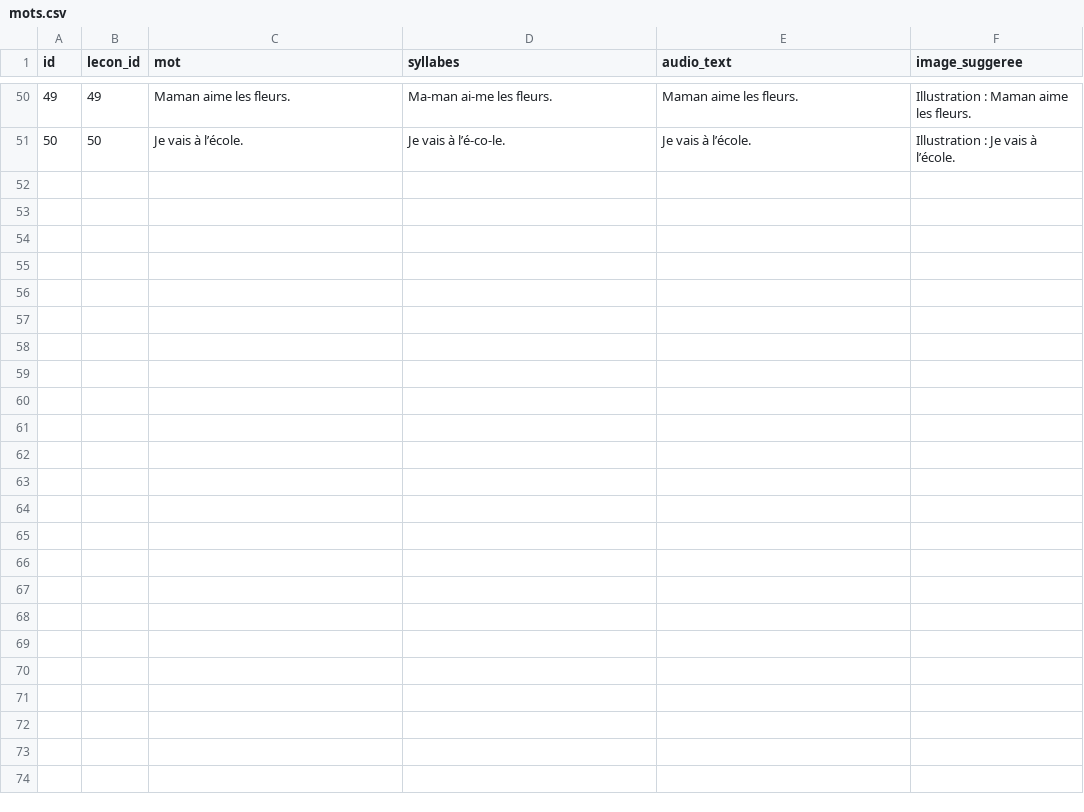
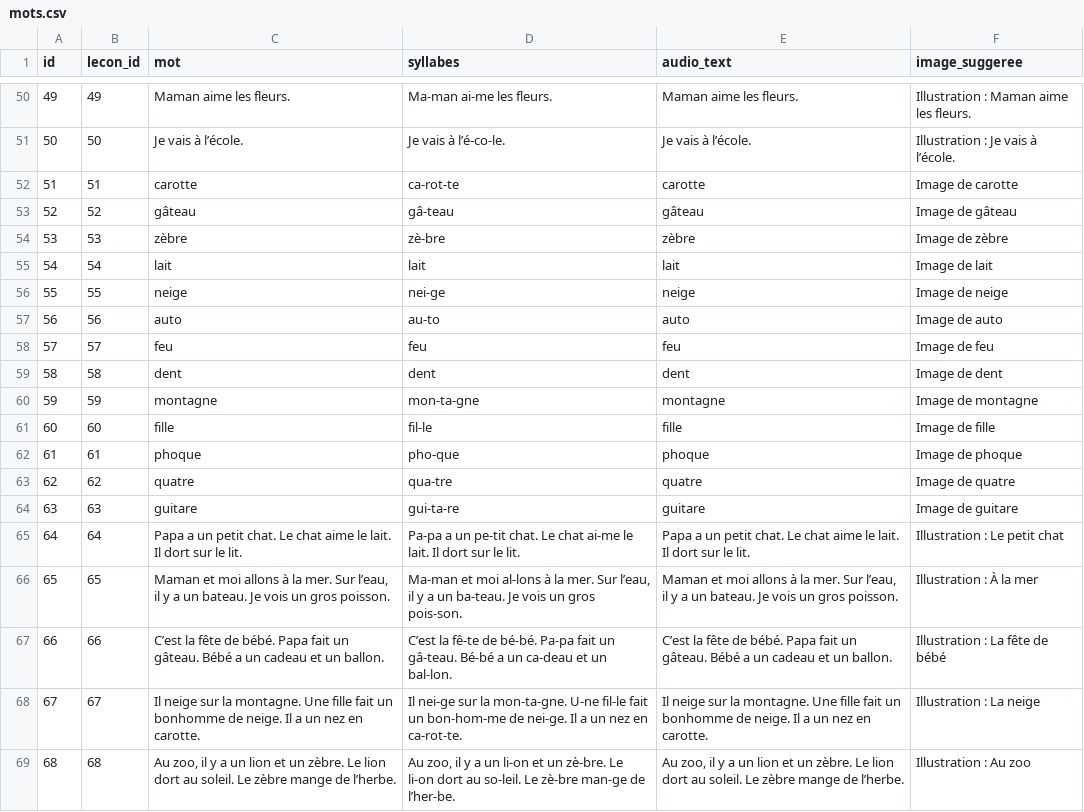
Before and after one commit to gedeonkiaba/natanga-ai, a CSV file: content/curriculum/mots.csv, drawn as a sheet; only a part is shown, gaps mark what is left out.

```diff
--- a/content/curriculum/mots.csv
+++ b/content/curriculum/mots.csv
@@ -51 +51,19 @@
 50,50,Je vais à l’école.,Je vais à l’é-co-le.,Je vais à l’école.,Illustration : Je vais à l’école.
+51,51,carotte,ca-rot-te,carotte,Image de carotte
+52,52,gâteau,gâ-teau,gâteau,Image de gâteau
+53,53,zèbre,zè-bre,zèbre,Image de zèbre
+54,54,lait,lait,lait,Image de lait
+55,55,neige,nei-ge,neige,Image de neige
+56,56,auto,au-to,auto,Image de auto
+57,57,feu,feu,feu,Image de feu
+58,58,dent,dent,dent,Image de dent
+59,59,montagne,mon-ta-gne,montagne,Image de montagne
+60,60,fille,fil-le,fille,Image de fille
+61,61,phoque,pho-que,phoque,Image de phoque
+62,62,quatre,qua-tre,quatre,Image de quatre
+63,63,guitare,gui-ta-re,guitare,Image de guitare
+64,64,Papa a un petit chat. Le chat aime le lait. Il dort sur le lit.,Pa-pa a un pe-tit chat. Le chat ai-me le lait. Il dort sur le lit.,Papa a un petit chat. Le chat aime le lait. Il dort sur le lit.,Illustration : Le petit chat
+65,65,"Maman et moi allons à la mer. Sur l’eau, il y a un bateau. Je vois un gros poisson.","Ma-man et moi al-lons à la mer. Sur l’eau, il y a un ba-teau. Je vois un gros pois-son.","Maman et moi allons à la mer. Sur l’eau, il y a un bateau. Je vois un gros poisson.",Illustration : À la mer
+66,66,C’est la fête de bébé. Papa fait un gâteau. Bébé a un cadeau et un ballon.,C’est la fê-te de bé-bé. Pa-pa fait un gâ-teau. Bé-bé a un ca-deau et un bal-lon.,C’est la fête de bébé. Papa fait un gâteau. Bébé a un cadeau et un ballon.,Illustration : La fête de bébé
+67,67,Il neige sur la montagne. Une fille fait un bonhomme de neige. Il a un nez en carotte.,Il nei-ge sur la mon-ta-gne. U-ne fil-le fait un bon-hom-me de nei-ge. Il a un nez en ca-rot-te.,Il neige sur la montagne. Une fille fait un bonhomme de neige. Il a un nez en carotte.,Illustration : La neige
+68,68,"Au zoo, il y a un lion et un zèbre. Le lion dort au soleil. Le zèbre mange de l’herbe.","Au zoo, il y a un li-on et un zè-bre. Le li-on dort au so-leil. Le zè-bre man-ge de l’her-be.","Au zoo, il y a un lion et un zèbre. Le lion dort au soleil. Le zèbre mange de l’herbe.",Illustration : Au zoo
```
Also changed, not shown: content/curriculum/images.csv, content/curriculum/lecons.csv, 20 other files.
